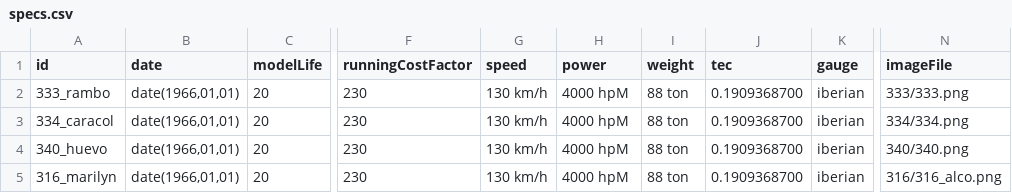
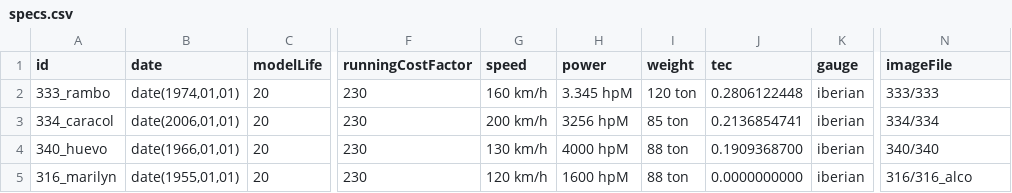
Before and after one commit to spainishset/spainset-engines, a CSV file: src/diesel/specs.csv, drawn as a sheet; only a part is shown, gaps mark what is left out; the diff names each change by its address in the sheet, - before the commit and + after, or states it on an @@ line.

```diff
--- a/src/diesel/specs.csv
+++ b/src/diesel/specs.csv
-B2 (date): date(1966,01,01)
+B2 (date): date(1974,01,01)
-G2 (speed): 130 km/h
+G2 (speed): 160 km/h
-H2 (power): 4000 hpM
+H2 (power): 3.345 hpM
-I2 (weight): 88 ton
+I2 (weight): 120 ton
-J2 (tec): 0.1909368700
+J2 (tec): 0.2806122448
-N2 (imageFile): 333/333.png
+N2 (imageFile): 333/333
-B3 (date): date(1966,01,01)
+B3 (date): date(2006,01,01)
-G3 (speed): 130 km/h
+G3 (speed): 200 km/h
-H3 (power): 4000 hpM
+H3 (power): 3256 hpM
-I3 (weight): 88 ton
+I3 (weight): 85 ton
-J3 (tec): 0.1909368700
+J3 (tec): 0.2136854741
-N3 (imageFile): 334/334.png
+N3 (imageFile): 334/334
-N4 (imageFile): 340/340.png
+N4 (imageFile): 340/340
-B5 (date): date(1966,01,01)
+B5 (date): date(1955,01,01)
-G5 (speed): 130 km/h
+G5 (speed): 120 km/h
-H5 (power): 4000 hpM
+H5 (power): 1600 hpM
-J5 (tec): 0.1909368700
+J5 (tec): 0.0000000000
-N5 (imageFile): 316/316_alco.png
+N5 (imageFile): 316/316_alco
```
Also changed, not shown: src/steam/specs.csv, 6 other files.
